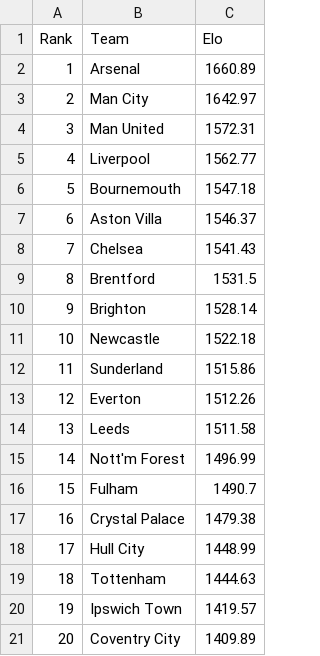
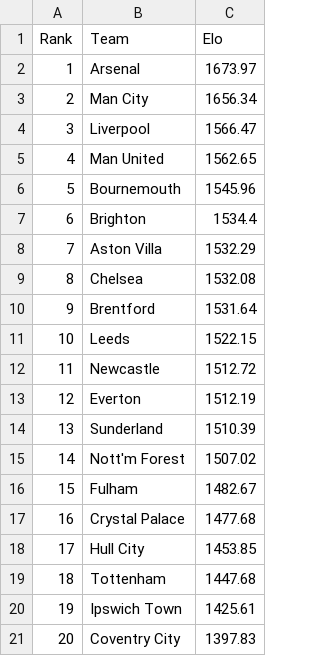
Before and after one commit to IshritChavan/premier-league-predictor, a CSV file: data/current_elo_ratings.csv, drawn as a sheet.

```diff
--- a/data/current_elo_ratings.csv
+++ b/data/current_elo_ratings.csv
@@ -1,21 +1,21 @@
 Rank,Team,Elo
-1,Arsenal,1660.89
-2,Man City,1642.97
-3,Man United,1572.31
-4,Liverpool,1562.77
-5,Bournemouth,1547.18
-6,Aston Villa,1546.37
-7,Chelsea,1541.43
-8,Brentford,1531.5
-9,Brighton,1528.14
-10,Newcastle,1522.18
-11,Sunderland,1515.86
-12,Everton,1512.26
-13,Leeds,1511.58
-14,Nott'm Forest,1496.99
-15,Fulham,1490.7
-16,Crystal Palace,1479.38
-17,Hull City,1448.99
-18,Tottenham,1444.63
-19,Ipswich Town,1419.57
-20,Coventry City,1409.89
+1,Arsenal,1673.97
+2,Man City,1656.34
+3,Liverpool,1566.47
+4,Man United,1562.65
+5,Bournemouth,1545.96
+6,Brighton,1534.4
+7,Aston Villa,1532.29
+8,Chelsea,1532.08
+9,Brentford,1531.64
+10,Leeds,1522.15
+11,Newcastle,1512.72
+12,Everton,1512.19
+13,Sunderland,1510.39
+14,Nott'm Forest,1507.02
+15,Fulham,1482.67
+16,Crystal Palace,1477.68
+17,Hull City,1453.85
+18,Tottenham,1447.68
+19,Ipswich Town,1425.61
+20,Coventry City,1397.83
```
Also changed, not shown: data/ranked_all_markets.csv, data/ranked_outright_predictions.csv, 4 other files.
